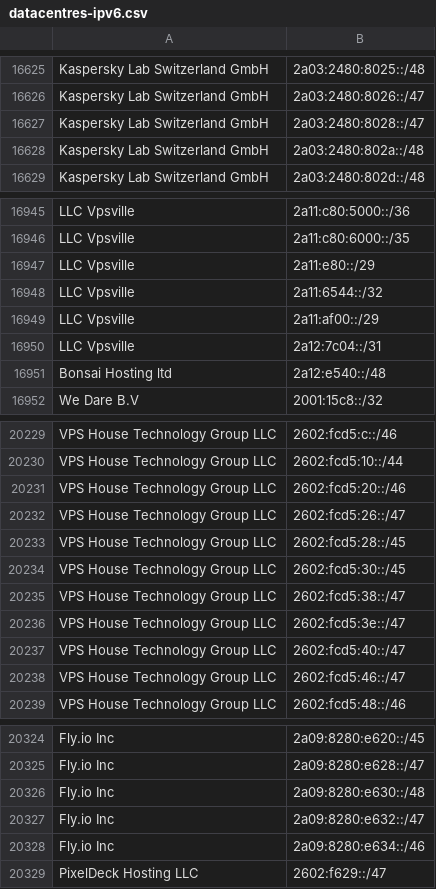
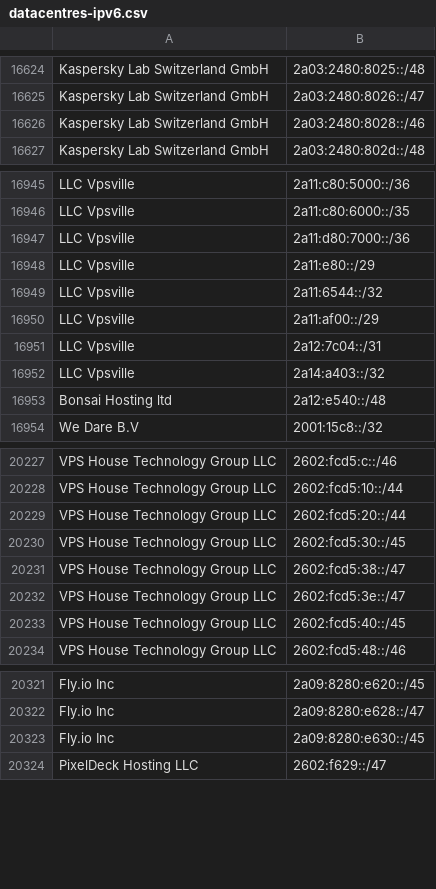
Before and after one commit to hexydec/ip-ranges, a CSV file: output/datacentres-ipv6.csv, drawn as a sheet; only a part is shown, gaps mark what is left out; removed rows and columns are numbered as before the commit, all else as after; the diff covers the shown part only; the diff names each change by its address in the sheet, - before the commit and + after, or states it on an @@ line.

```diff
--- a/output/datacentres-ipv6.csv
+++ b/output/datacentres-ipv6.csv
-B16626: 2a03:2480:8028::/47
+B16626: 2a03:2480:8028::/46
-row 16628: Kaspersky Lab Switzerland GmbH | 2a03:2480:802a::/48
+row 16947: LLC Vpsville | 2a11:d80:7000::/36
+row 16952: LLC Vpsville | 2a14:a403::/32
-B20229: 2602:fcd5:20::/46
+B20229: 2602:fcd5:20::/44
-row 20232: VPS House Technology Group LLC | 2602:fcd5:26::/47
-row 20233: VPS House Technology Group LLC | 2602:fcd5:28::/45
-B20233: 2602:fcd5:40::/47
+B20233: 2602:fcd5:40::/45
-row 20238: VPS House Technology Group LLC | 2602:fcd5:46::/47
-B20323: 2a09:8280:e630::/48
+B20323: 2a09:8280:e630::/45
-row 20327: Fly.io Inc | 2a09:8280:e632::/47
-row 20328: Fly.io Inc | 2a09:8280:e634::/46
```
Also changed, not shown: 9 added rows, 10 removed rows and 6 edited cells elsewhere in this file, 7 other files.
